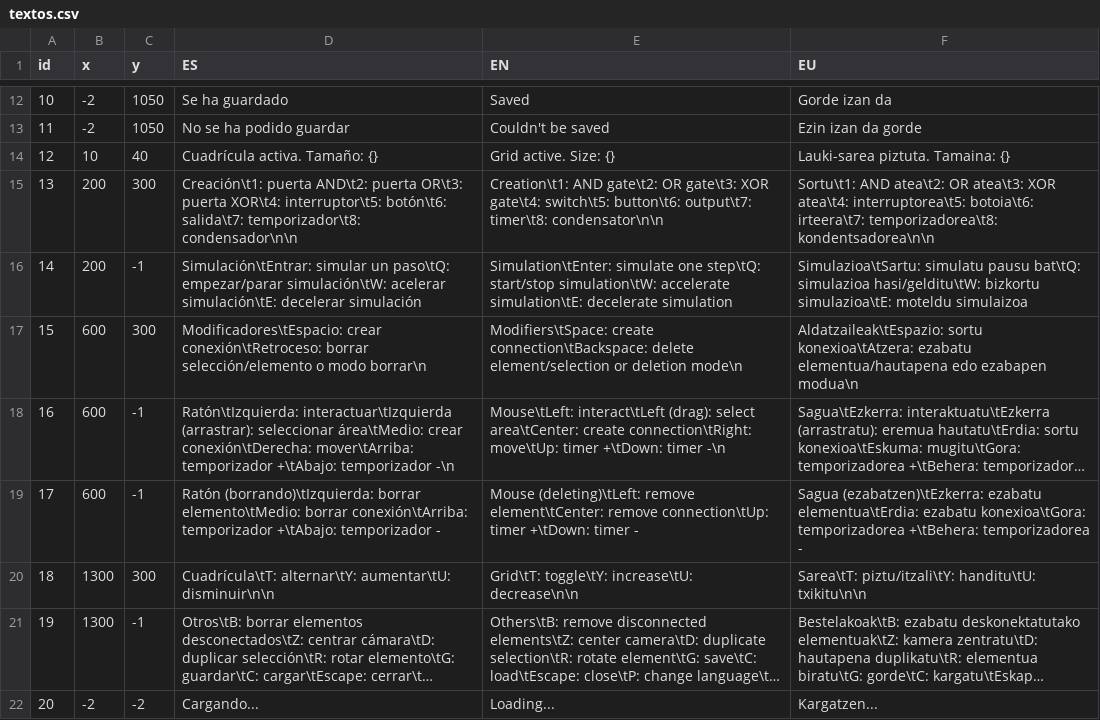
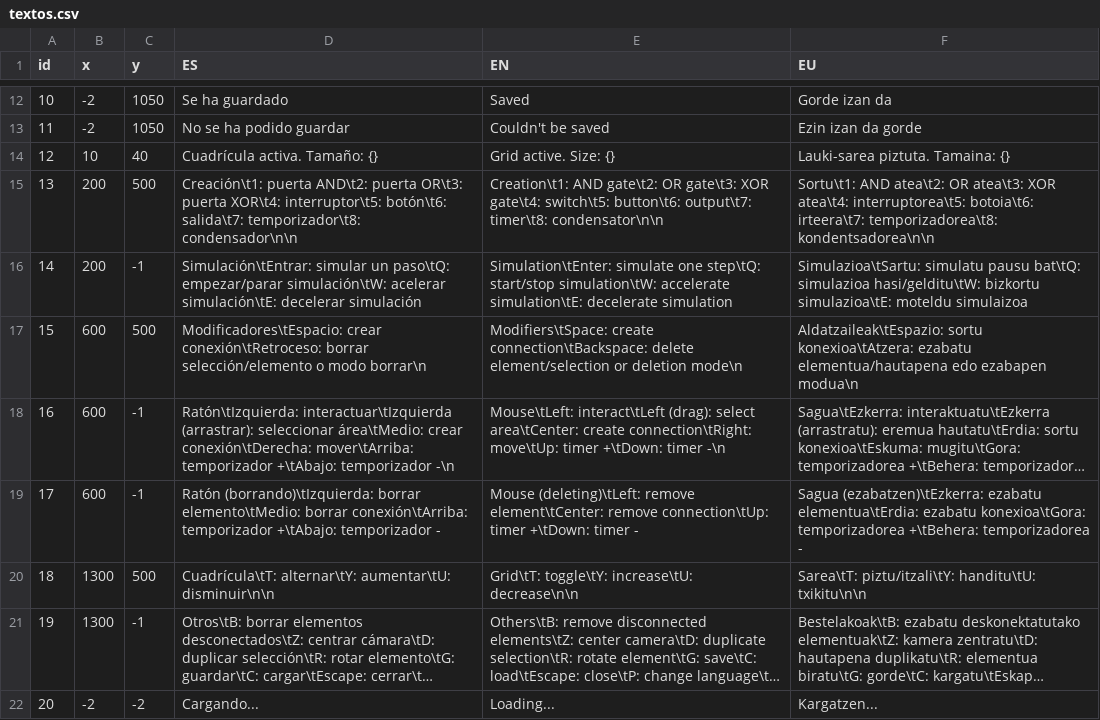
Before and after one commit to Gastegui/LogicGater, a CSV file: textos.csv, drawn as a sheet; only a part is shown, gaps mark what is left out; long unchanged cells end in …; the diff names each change by its address in the sheet, - before the commit and + after, or states it on an @@ line.

```diff
--- a/textos.csv
+++ b/textos.csv
-C15 (y): 300
+C15 (y): 500
-C17 (y): 300
+C17 (y): 500
-C20 (y): 300
+C20 (y): 500
```
Also changed, not shown: 5 other files.
